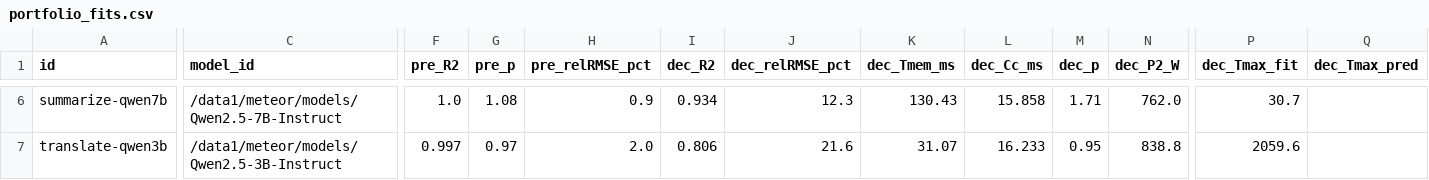
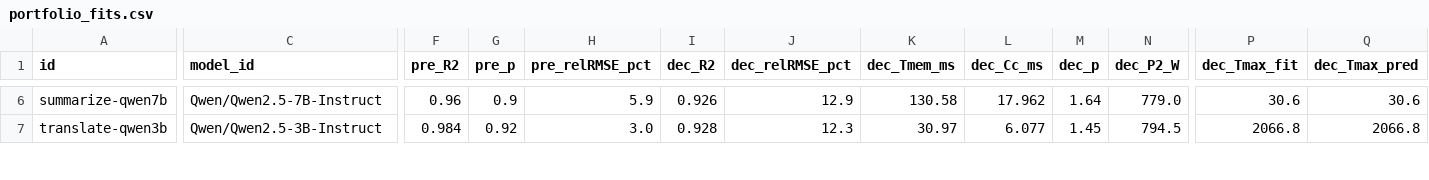
Before and after one commit to Markliu225/powerchar, a CSV file: data_h200/portfolio_fits.csv, drawn as a sheet; only a part is shown, gaps mark what is left out; the diff covers the shown part only; the diff names each change by its address in the sheet, - before the commit and + after, or states it on an @@ line.

```diff
--- a/data_h200/portfolio_fits.csv
+++ b/data_h200/portfolio_fits.csv
-C6 (model_id): /data1/meteor/models/Qwen2.5-7B-Instruct
+C6 (model_id): Qwen/Qwen2.5-7B-Instruct
-F6 (pre_R2): 1.0
+F6 (pre_R2): 0.96
-G6 (pre_p): 1.08
+G6 (pre_p): 0.9
-H6 (pre_relRMSE_pct): 0.9
+H6 (pre_relRMSE_pct): 5.9
-I6 (dec_R2): 0.934
+I6 (dec_R2): 0.926
-J6 (dec_relRMSE_pct): 12.3
+J6 (dec_relRMSE_pct): 12.9
-K6 (dec_Tmem_ms): 130.43
+K6 (dec_Tmem_ms): 130.58
-L6 (dec_Cc_ms): 15.858
+L6 (dec_Cc_ms): 17.962
-M6 (dec_p): 1.71
+M6 (dec_p): 1.64
-N6 (dec_P2_W): 762.0
+N6 (dec_P2_W): 779.0
-P6 (dec_Tmax_fit): 30.7
+P6 (dec_Tmax_fit): 30.6
-Q6 (dec_Tmax_pred): (empty)
+Q6 (dec_Tmax_pred): 30.6
-C7 (model_id): /data1/meteor/models/Qwen2.5-3B-Instruct
+C7 (model_id): Qwen/Qwen2.5-3B-Instruct
-F7 (pre_R2): 0.997
+F7 (pre_R2): 0.984
-G7 (pre_p): 0.97
+G7 (pre_p): 0.92
-H7 (pre_relRMSE_pct): 2.0
+H7 (pre_relRMSE_pct): 3.0
-I7 (dec_R2): 0.806
+I7 (dec_R2): 0.928
-J7 (dec_relRMSE_pct): 21.6
+J7 (dec_relRMSE_pct): 12.3
-K7 (dec_Tmem_ms): 31.07
+K7 (dec_Tmem_ms): 30.97
-L7 (dec_Cc_ms): 16.233
+L7 (dec_Cc_ms): 6.077
-M7 (dec_p): 0.95
+M7 (dec_p): 1.45
-N7 (dec_P2_W): 838.8
+N7 (dec_P2_W): 794.5
-P7 (dec_Tmax_fit): 2059.6
+P7 (dec_Tmax_fit): 2066.8
-Q7 (dec_Tmax_pred): (empty)
+Q7 (dec_Tmax_pred): 2066.8
```
Also changed, not shown: 108 edited cells elsewhere in this file, data_h200/chat-phi3_decode.csv, data_h200/chat-phi3_prefill.csv, 48 other files.
